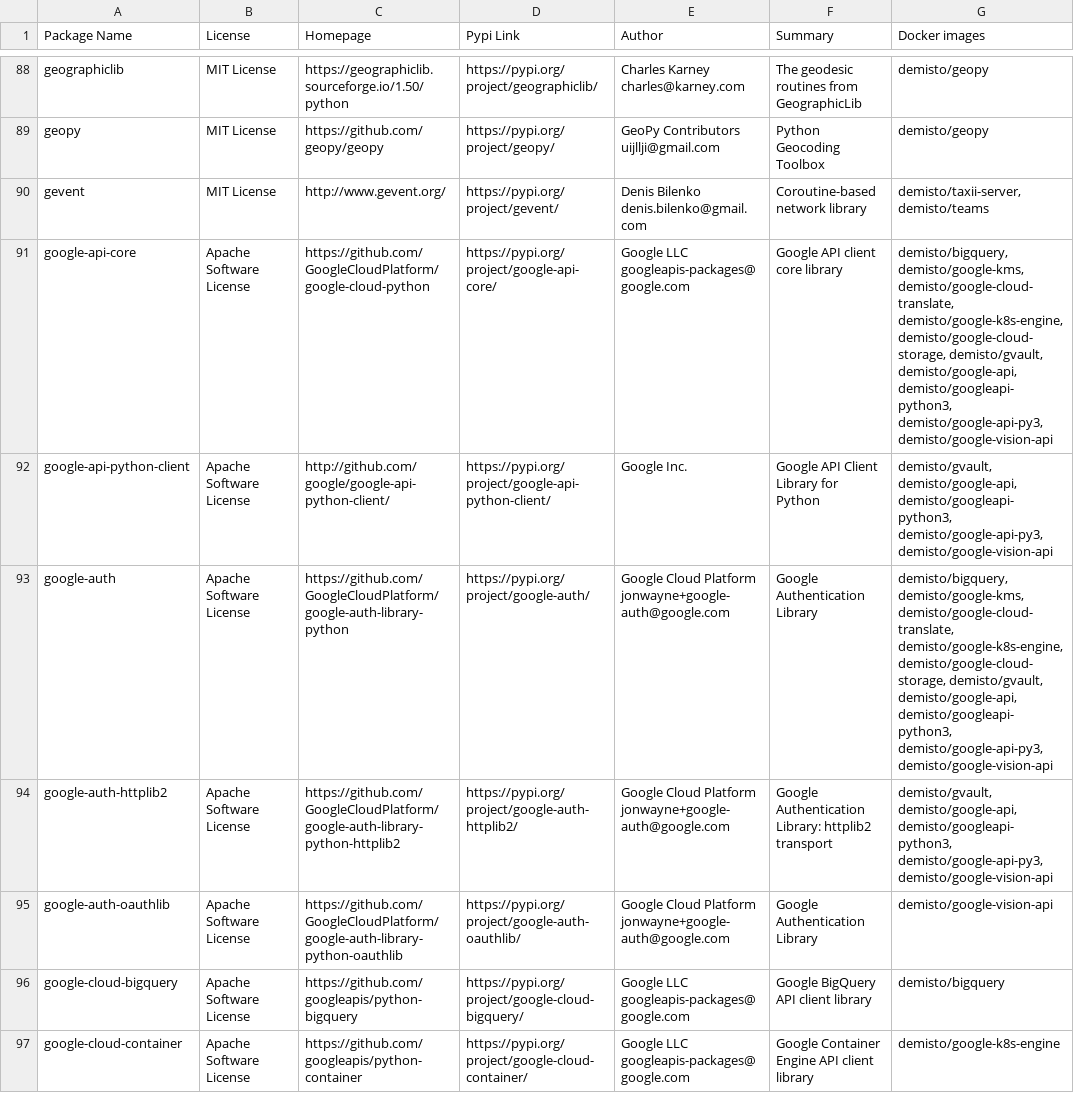
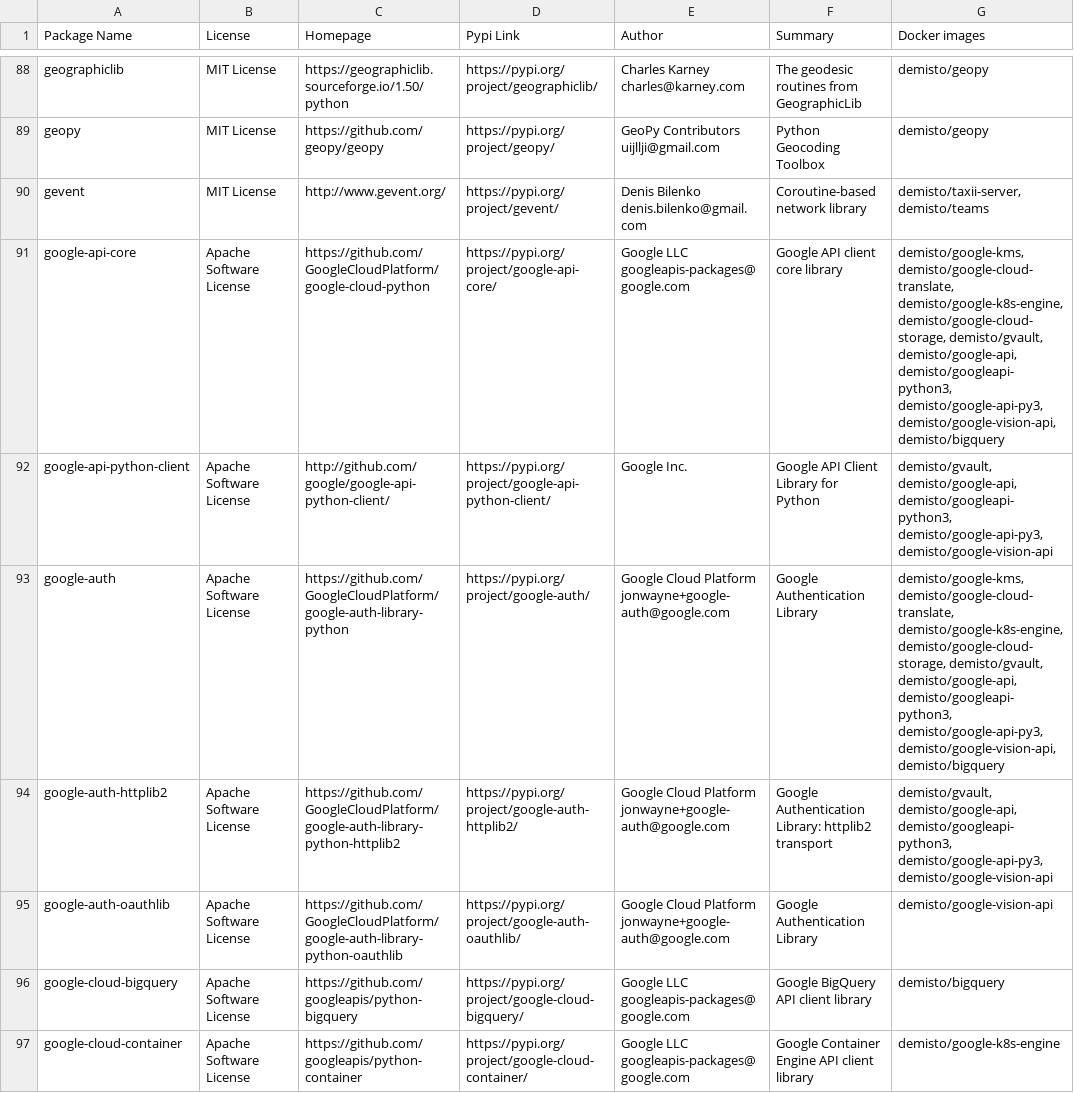
Before and after one commit to yalonso7/dockerfiles, a CSV file: used_packages.csv, drawn as a sheet; only a part is shown, gaps mark what is left out; the diff covers the shown part only.

Commit message:
Wed Jul 22 01:04:10 UTC 2020: automatic docker repository update

```diff
--- a/used_packages.csv
+++ b/used_packages.csv
@@ -90,5 +90,5 @@ geopy,MIT License,https://github.com/geopy/geopy,https://pypi.org/project/geopy/
 gevent,MIT License,http://www.gevent.org/,https://pypi.org/project/gevent/,Denis Bilenko denis.bilenko@gmail.com,Coroutine-based network library,"demisto/taxii-server, demisto/teams"
-google-api-core,Apache Software License,https://github.com/GoogleCloudPlatform/google-cloud-python,https://pypi.org/project/google-api-core/,Google LLC googleapis-packages@google.com,Google API client core library,"demisto/bigquery, demisto/google-kms, demisto/google-cloud-translate, demisto/google-k8s-engine, demisto/google-cloud-storage, demisto/gvault, demisto/google-api, demisto/googleapi-python3, demisto/google-api-py3, demisto/google-vision-api"
+google-api-core,Apache Software License,https://github.com/GoogleCloudPlatform/google-cloud-python,https://pypi.org/project/google-api-core/,Google LLC googleapis-packages@google.com,Google API client core library,"demisto/google-kms, demisto/google-cloud-translate, demisto/google-k8s-engine, demisto/google-cloud-storage, demisto/gvault, demisto/google-api, demisto/googleapi-python3, demisto/google-api-py3, demisto/google-vision-api, demisto/bigquery"
 google-api-python-client,Apache Software License,http://github.com/google/google-api-python-client/,https://pypi.org/project/google-api-python-client/,Google Inc.,Google API Client Library for Python,"demisto/gvault, demisto/google-api, demisto/googleapi-python3, demisto/google-api-py3, demisto/google-vision-api"
-google-auth,Apache Software License,https://github.com/GoogleCloudPlatform/google-auth-library-python,https://pypi.org/project/google-auth/,Google Cloud Platform jonwayne+google-auth@google.com,Google Authentication Library,"demisto/bigquery, demisto/google-kms, demisto/google-cloud-translate, demisto/google-k8s-engine, demisto/google-cloud-storage, demisto/gvault, demisto/google-api, demisto/googleapi-python3, demisto/google-api-py3, demisto/google-vision-api"
+google-auth,Apache Software License,https://github.com/GoogleCloudPlatform/google-auth-library-python,https://pypi.org/project/google-auth/,Google Cloud Platform jonwayne+google-auth@google.com,Google Authentication Library,"demisto/google-kms, demisto/google-cloud-translate, demisto/google-k8s-engine, demisto/google-cloud-storage, demisto/gvault, demisto/google-api, demisto/googleapi-python3, demisto/google-api-py3, demisto/google-vision-api, demisto/bigquery"
 google-auth-httplib2,Apache Software License,https://github.com/GoogleCloudPlatform/google-auth-library-python-httplib2,https://pypi.org/project/google-auth-httplib2/,Google Cloud Platform jonwayne+google-auth@google.com,Google Authentication Library: httplib2 transport,"demisto/gvault, demisto/google-api, demisto/googleapi-python3, demisto/google-api-py3, demisto/google-vision-api"
```
Also changed, not shown: 1 added row and 35 edited cells elsewhere in this file, 9 other files.
